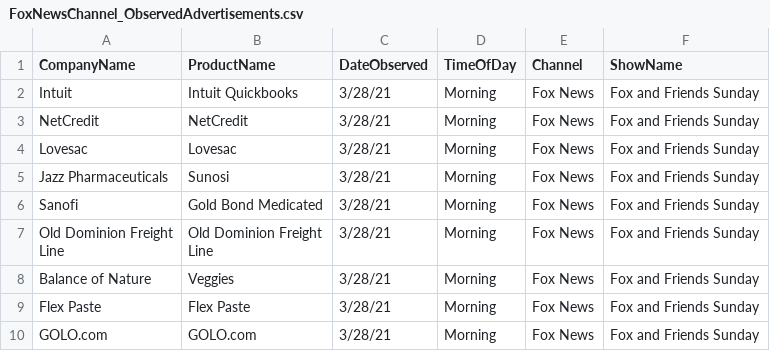
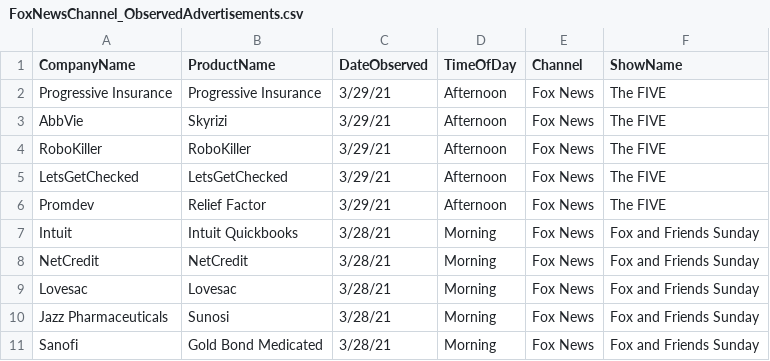
Before and after one commit to whoadvertiseson/whoadvertiseson, a CSV file: FoxNews/FoxNewsChannel_ObservedAdvertisements.csv, drawn as a sheet; only a part is shown; the shorter side is filled out with more unchanged rows; the diff names each change by its address in the sheet, - before the commit and + after, or states it on an @@ line.

```diff
--- a/FoxNews/FoxNewsChannel_ObservedAdvertisements.csv
+++ b/FoxNews/FoxNewsChannel_ObservedAdvertisements.csv
+row 2: Progressive Insurance | Progressive Insurance | 3/29/21 | Afternoon | Fox News | The FIVE
+row 3: AbbVie | Skyrizi | 3/29/21 | Afternoon | Fox News | The FIVE
+row 4: RoboKiller | RoboKiller | 3/29/21 | Afternoon | Fox News | The FIVE
+row 5: LetsGetChecked | LetsGetChecked | 3/29/21 | Afternoon | Fox News | The FIVE
+row 6: Promdev | Relief Factor | 3/29/21 | Afternoon | Fox News | The FIVE
```
Also changed, not shown: FoxNews/FoxNewsChannel_RecentTopAdvertisers.csv, 1 other file.
